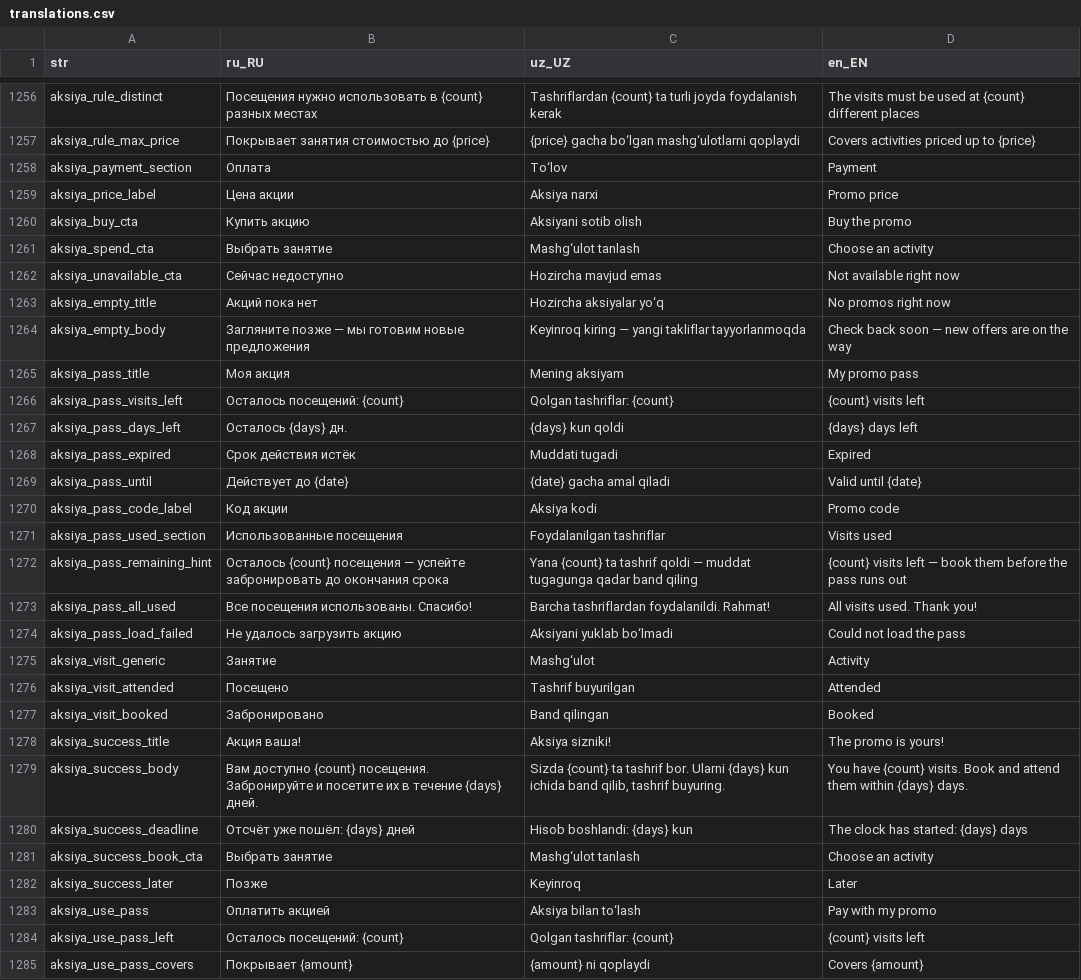
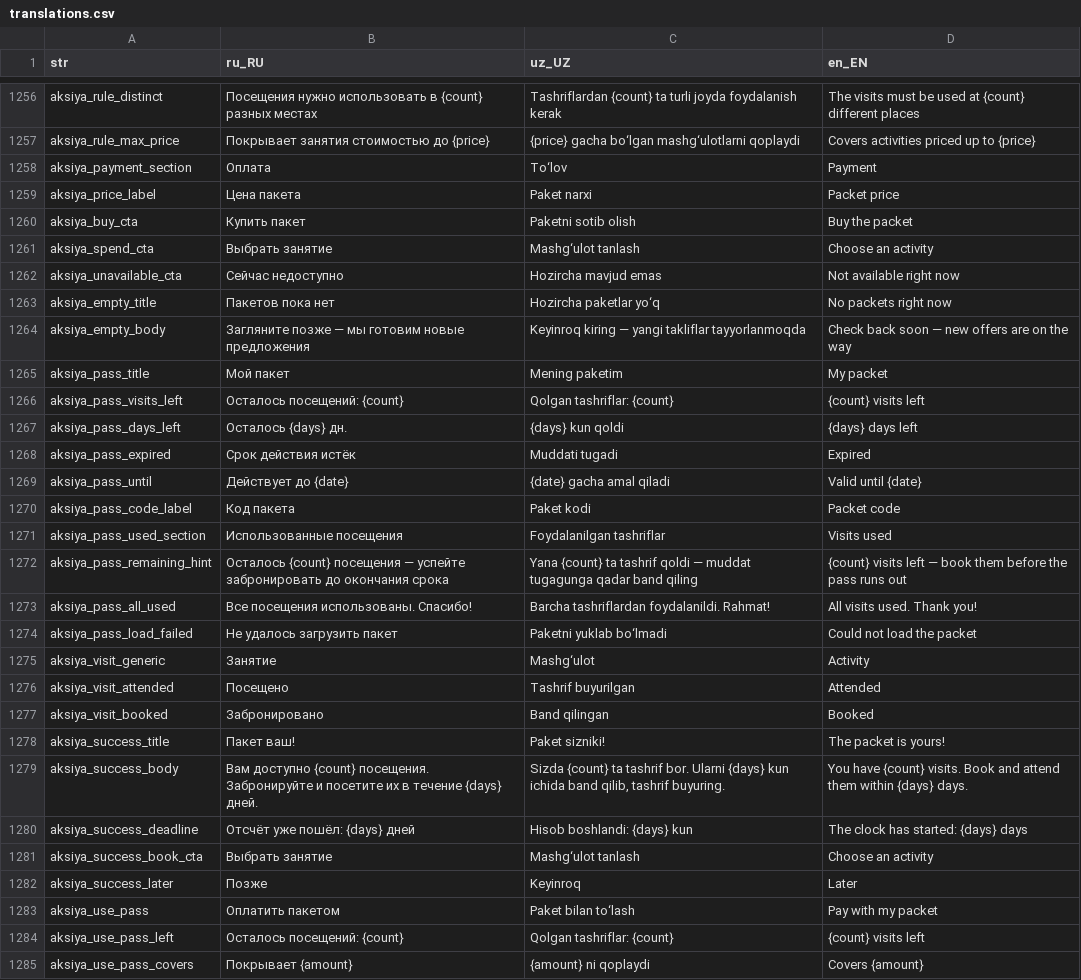
Before and after one commit to LUMI-PASS/lumi-mobile-app, a CSV file: assets/localization/translations.csv, drawn as a sheet; only a part is shown, gaps mark what is left out; the diff covers the shown part only.

```diff
--- a/assets/localization/translations.csv
+++ b/assets/localization/translations.csv
@@ -1258,9 +1258,9 @@ aksiya_rule_max_price,Покрывает занятия стоимостью д
 aksiya_payment_section,Оплата,To‘lov,Payment
-aksiya_price_label,Цена акции,Aksiya narxi,Promo price
-aksiya_buy_cta,Купить акцию,Aksiyani sotib olish,Buy the promo
+aksiya_price_label,Цена пакета,Paket narxi,Packet price
+aksiya_buy_cta,Купить пакет,Paketni sotib olish,Buy the packet
 aksiya_spend_cta,Выбрать занятие,Mashg‘ulot tanlash,Choose an activity
 aksiya_unavailable_cta,Сейчас недоступно,Hozircha mavjud emas,Not available right now
-aksiya_empty_title,Акций пока нет,Hozircha aksiyalar yo‘q,No promos right now
+aksiya_empty_title,Пакетов пока нет,Hozircha paketlar yo‘q,No packets right now
 aksiya_empty_body,Загляните позже — мы готовим новые предложения,Keyinroq kiring — yangi takliflar tayyorlanmoqda,Check back soon — new offers are on the way
-aksiya_pass_title,Моя акция,Mening aksiyam,My promo pass
+aksiya_pass_title,Мой пакет,Mening paketim,My packet
 aksiya_pass_visits_left,Осталось посещений: {count},Qolgan tashriflar: {count},{count} visits left
@@ -1269,3 +1269,3 @@ aksiya_pass_expired,Срок действия истёк,Muddati tugadi,Expired
 aksiya_pass_until,Действует до {date},{date} gacha amal qiladi,Valid until {date}
-aksiya_pass_code_label,Код акции,Aksiya kodi,Promo code
+aksiya_pass_code_label,Код пакета,Paket kodi,Packet code
 aksiya_pass_used_section,Использованные посещения,Foydalanilgan tashriflar,Visits used
@@ -1273,3 +1273,3 @@ aksiya_pass_remaining_hint,Осталось {count} посещения — ус
 aksiya_pass_all_used,Все посещения использованы. Спасибо!,Barcha tashriflardan foydalanildi. Rahmat!,All visits used. Thank you!
-aksiya_pass_load_failed,Не удалось загрузить акцию,Aksiyani yuklab bo‘lmadi,Could not load the pass
+aksiya_pass_load_failed,Не удалось загрузить пакет,Paketni yuklab bo‘lmadi,Could not load the packet
 aksiya_visit_generic,Занятие,Mashg‘ulot,Activity
@@ -1277,3 +1277,3 @@ aksiya_visit_attended,Посещено,Tashrif buyurilgan,Attended
 aksiya_visit_booked,Забронировано,Band qilingan,Booked
-aksiya_success_title,Акция ваша!,Aksiya sizniki!,The promo is yours!
+aksiya_success_title,Пакет ваш!,Paket sizniki!,The packet is yours!
 aksiya_success_body,Вам доступно {count} посещения. Забронируйте и посетите их в течение {days} дней.,"Sizda {count} ta tashrif bor. Ularni {days} kun ichida band qilib, tashrif buyuring.",You have {count} visits. Book and attend them within {days} days.
@@ -1282,3 +1282,3 @@ aksiya_success_book_cta,Выбрать занятие,Mashg‘ulot tanlash,Choos
 aksiya_success_later,Позже,Keyinroq,Later
-aksiya_use_pass,Оплатить акцией,Aksiya bilan to‘lash,Pay with my promo
+aksiya_use_pass,Оплатить пакетом,Paket bilan to‘lash,Pay with my packet
 aksiya_use_pass_left,Осталось посещений: {count},Qolgan tashriflar: {count},{count} visits left
```
Also changed, not shown: 1 removed row and 45 edited cells elsewhere in this file, 3 other files.
